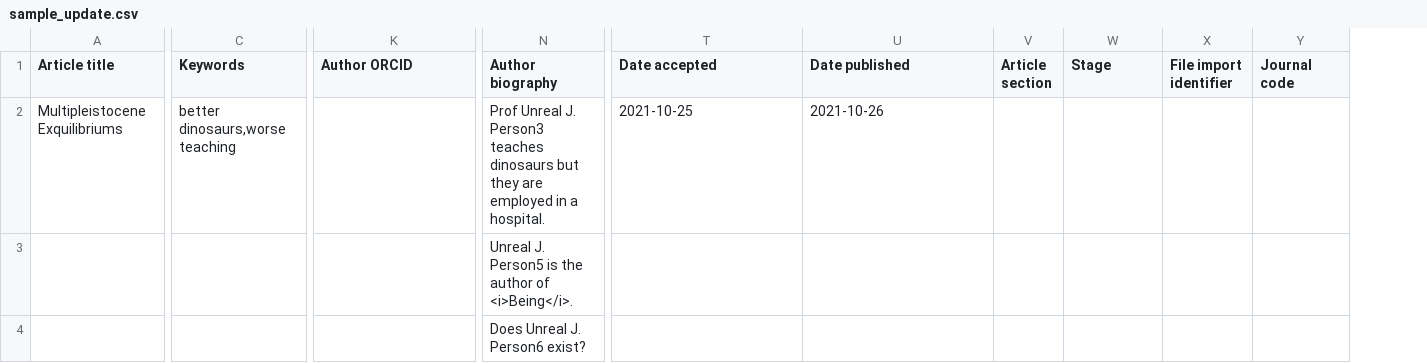
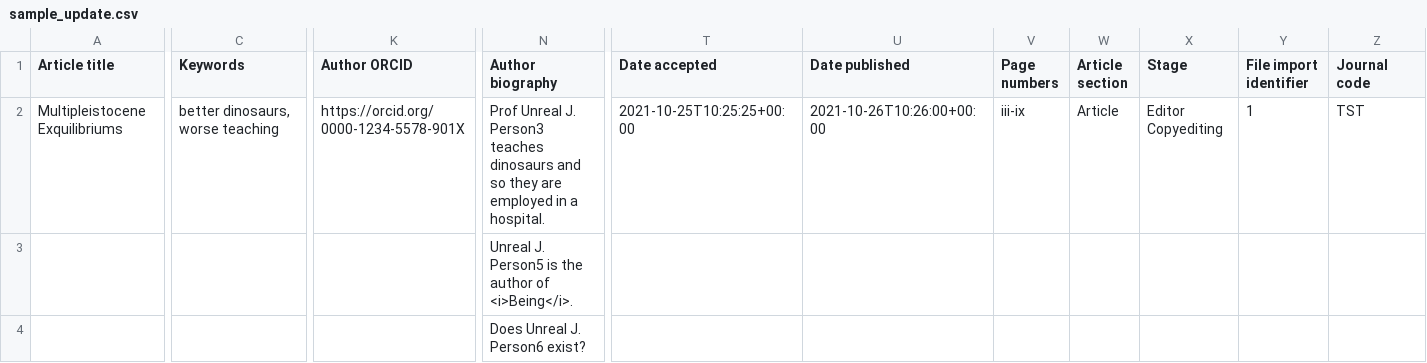
Before and after one commit to openlibhums/imports, a CSV file: docs/source/_static/sample_update.csv, drawn as a sheet; only a part is shown, gaps mark what is left out; addresses are those after the commit; the diff covers the shown part only; the diff names each change by its address in the sheet, - before the commit and + after, or states it on an @@ line.

Commit message:
Add page numbers and print statements for updating sample CSVs

```diff
--- a/docs/source/_static/sample_update.csv
+++ b/docs/source/_static/sample_update.csv
+column V (Page numbers), row 2: iii-ix
-C2 (Keywords): better dinosaurs,worse teaching
+C2 (Keywords): better dinosaurs, worse teaching
-K2 (Author ORCID): (empty)
+K2 (Author ORCID): https://orcid.org/0000-1234-5578-901X
-N2 (Author biography): …teaches dinosaurs but they are…
+N2 (Author biography): …teaches dinosaurs and so they are…
-T2 (Date accepted): 2021-10-25
+T2 (Date accepted): 2021-10-25T10:25:25+00:00
-U2 (Date published): 2021-10-26
+U2 (Date published): 2021-10-26T10:26:00+00:00
-W2 (Article section): (empty)
+W2 (Article section): Article
-X2 (Stage): (empty)
+X2 (Stage): Editor Copyediting
-Y2 (File import identifier): (empty)
+Y2 (File import identifier): 1
-Z2 (Journal code): (empty)
+Z2 (Journal code): TST
```
Also changed, not shown: 6 edited cells elsewhere in this file, docs/source/_static/metadata_template.csv, docs/source/_static/sample_import.csv, 5 other files.
